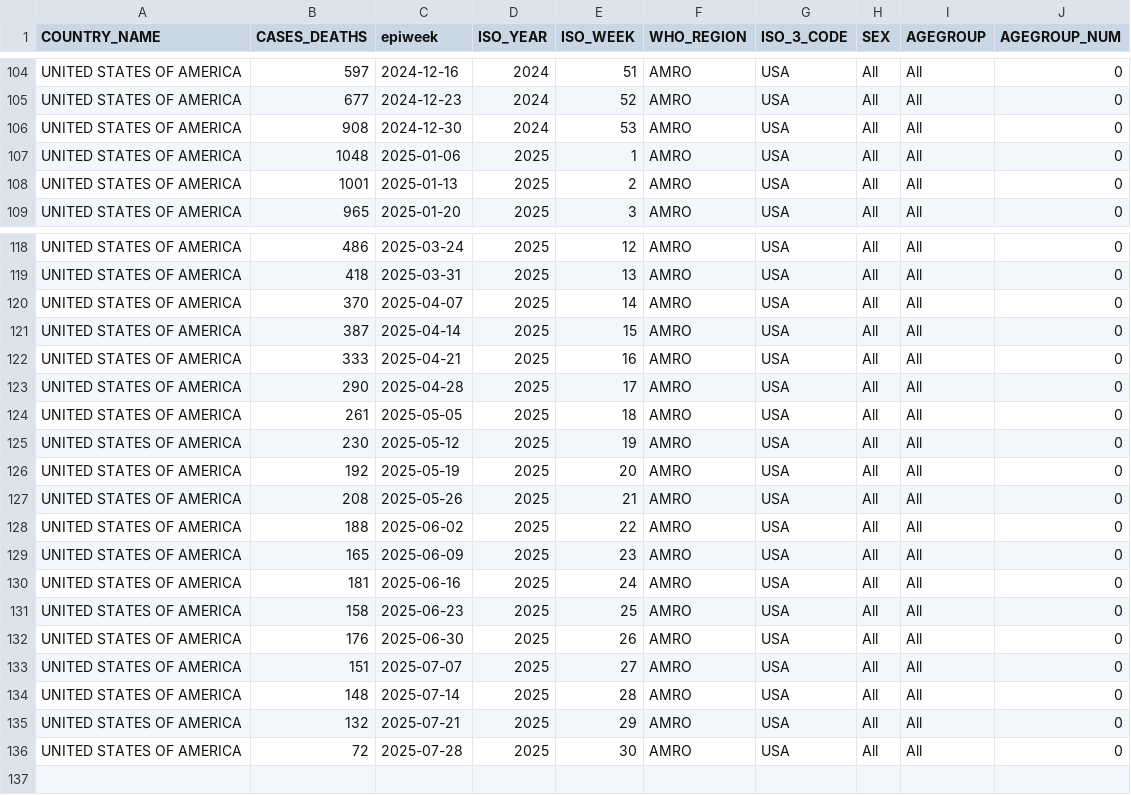
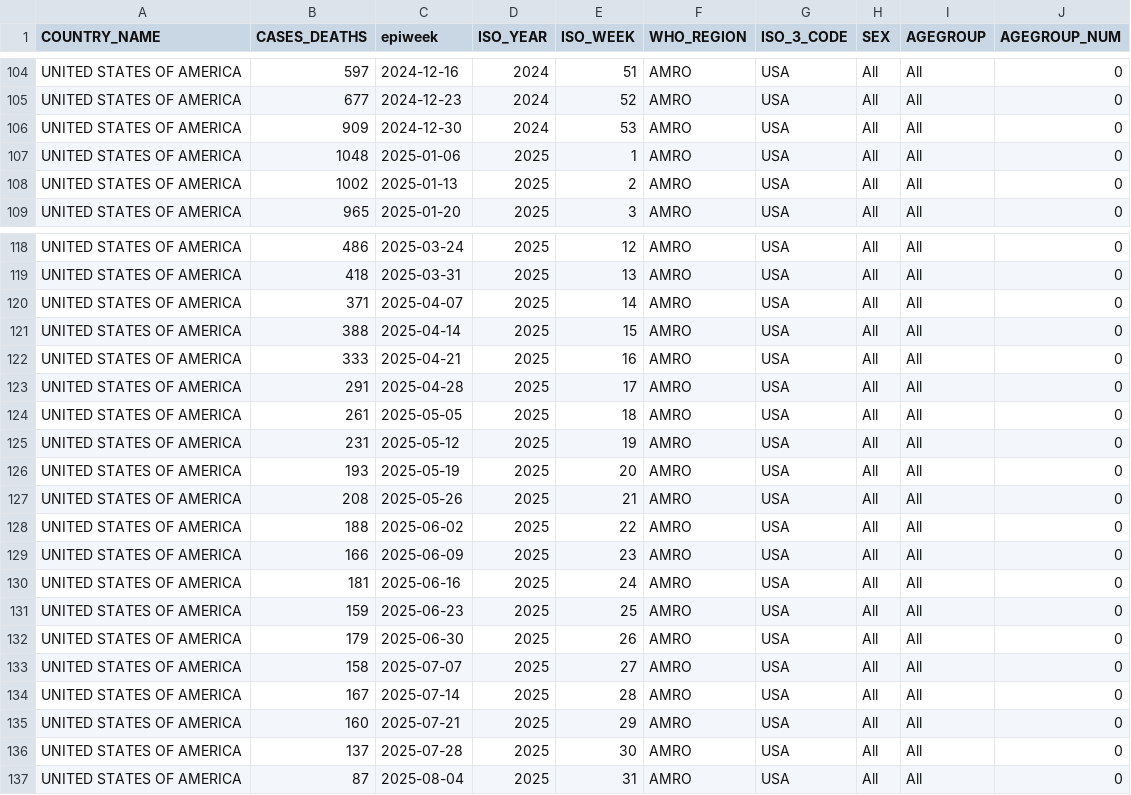
Before and after one commit to whocov/usa_COVID_deaths, a CSV file: data/usa_agegroup_deaths.csv, drawn as a sheet; only a part is shown, gaps mark what is left out.

```diff
--- a/data/usa_agegroup_deaths.csv
+++ b/data/usa_agegroup_deaths.csv
@@ -105,5 +105,5 @@ UNITED STATES OF AMERICA,597,2024-12-16,2024,51,AMRO,USA,All,All,0
 UNITED STATES OF AMERICA,677,2024-12-23,2024,52,AMRO,USA,All,All,0
-UNITED STATES OF AMERICA,908,2024-12-30,2024,53,AMRO,USA,All,All,0
+UNITED STATES OF AMERICA,909,2024-12-30,2024,53,AMRO,USA,All,All,0
 UNITED STATES OF AMERICA,1048,2025-01-06,2025,1,AMRO,USA,All,All,0
-UNITED STATES OF AMERICA,1001,2025-01-13,2025,2,AMRO,USA,All,All,0
+UNITED STATES OF AMERICA,1002,2025-01-13,2025,2,AMRO,USA,All,All,0
 UNITED STATES OF AMERICA,965,2025-01-20,2025,3,AMRO,USA,All,All,0
@@ -119,18 +119,19 @@ UNITED STATES OF AMERICA,486,2025-03-24,2025,12,AMRO,USA,All,All,0
 UNITED STATES OF AMERICA,418,2025-03-31,2025,13,AMRO,USA,All,All,0
-UNITED STATES OF AMERICA,370,2025-04-07,2025,14,AMRO,USA,All,All,0
-UNITED STATES OF AMERICA,387,2025-04-14,2025,15,AMRO,USA,All,All,0
+UNITED STATES OF AMERICA,371,2025-04-07,2025,14,AMRO,USA,All,All,0
+UNITED STATES OF AMERICA,388,2025-04-14,2025,15,AMRO,USA,All,All,0
 UNITED STATES OF AMERICA,333,2025-04-21,2025,16,AMRO,USA,All,All,0
-UNITED STATES OF AMERICA,290,2025-04-28,2025,17,AMRO,USA,All,All,0
+UNITED STATES OF AMERICA,291,2025-04-28,2025,17,AMRO,USA,All,All,0
 UNITED STATES OF AMERICA,261,2025-05-05,2025,18,AMRO,USA,All,All,0
-UNITED STATES OF AMERICA,230,2025-05-12,2025,19,AMRO,USA,All,All,0
-UNITED STATES OF AMERICA,192,2025-05-19,2025,20,AMRO,USA,All,All,0
+UNITED STATES OF AMERICA,231,2025-05-12,2025,19,AMRO,USA,All,All,0
+UNITED STATES OF AMERICA,193,2025-05-19,2025,20,AMRO,USA,All,All,0
 UNITED STATES OF AMERICA,208,2025-05-26,2025,21,AMRO,USA,All,All,0
 UNITED STATES OF AMERICA,188,2025-06-02,2025,22,AMRO,USA,All,All,0
-UNITED STATES OF AMERICA,165,2025-06-09,2025,23,AMRO,USA,All,All,0
+UNITED STATES OF AMERICA,166,2025-06-09,2025,23,AMRO,USA,All,All,0
 UNITED STATES OF AMERICA,181,2025-06-16,2025,24,AMRO,USA,All,All,0
-UNITED STATES OF AMERICA,158,2025-06-23,2025,25,AMRO,USA,All,All,0
-UNITED STATES OF AMERICA,176,2025-06-30,2025,26,AMRO,USA,All,All,0
-UNITED STATES OF AMERICA,151,2025-07-07,2025,27,AMRO,USA,All,All,0
-UNITED STATES OF AMERICA,148,2025-07-14,2025,28,AMRO,USA,All,All,0
-UNITED STATES OF AMERICA,132,2025-07-21,2025,29,AMRO,USA,All,All,0
-UNITED STATES OF AMERICA,72,2025-07-28,2025,30,AMRO,USA,All,All,0
+UNITED STATES OF AMERICA,159,2025-06-23,2025,25,AMRO,USA,All,All,0
+UNITED STATES OF AMERICA,179,2025-06-30,2025,26,AMRO,USA,All,All,0
+UNITED STATES OF AMERICA,158,2025-07-07,2025,27,AMRO,USA,All,All,0
+UNITED STATES OF AMERICA,167,2025-07-14,2025,28,AMRO,USA,All,All,0
+UNITED STATES OF AMERICA,160,2025-07-21,2025,29,AMRO,USA,All,All,0
+UNITED STATES OF AMERICA,137,2025-07-28,2025,30,AMRO,USA,All,All,0
+UNITED STATES OF AMERICA,87,2025-08-04,2025,31,AMRO,USA,All,All,0
```
Also changed, not shown: data/usa_deaths.csv.
